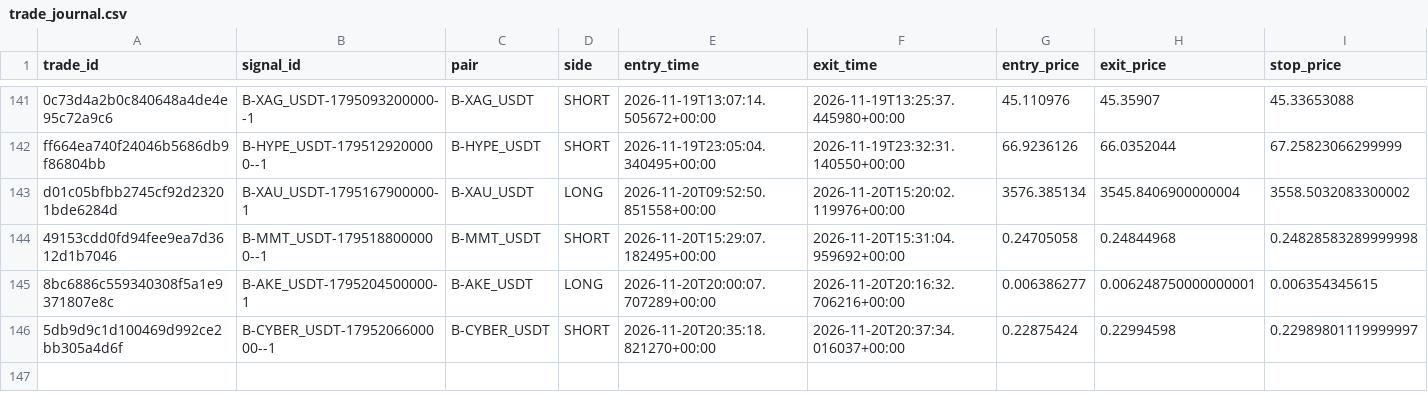
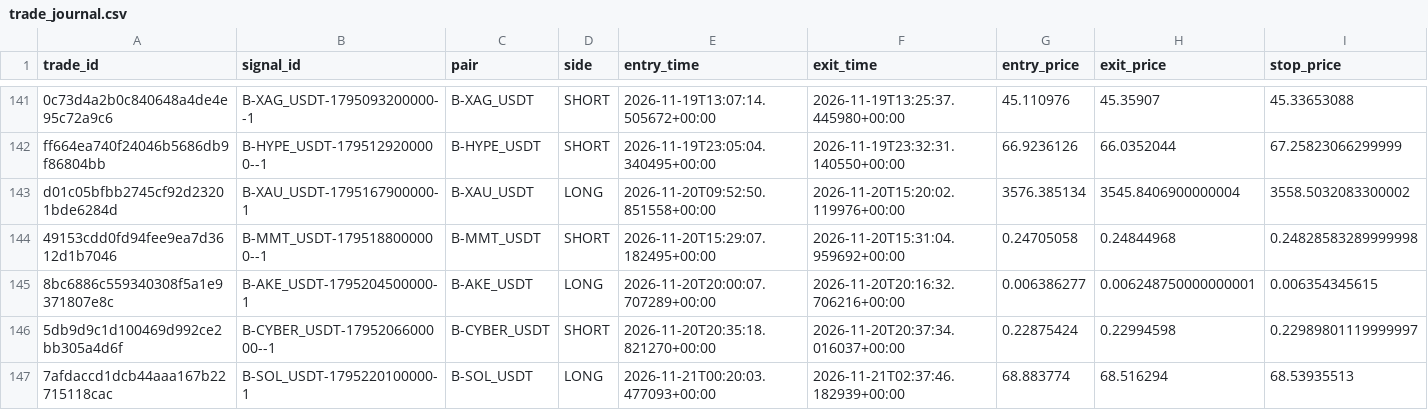
Before and after one commit to harnepal-hub/AMTE-Self-Evolving-Intraday-Trading-Engine, a CSV file: data/paper_3strategy/trade_journal.csv, drawn as a sheet; only a part is shown, gaps mark what is left out; rows hold the shown columns only; the diff names each change by its address in the sheet, - before the commit and + after, or states it on an @@ line.

```diff
--- a/data/paper_3strategy/trade_journal.csv
+++ b/data/paper_3strategy/trade_journal.csv
+row 147: 7afdaccd1dcb44aaa167b22715118cac | B-SOL_USDT-1795220100000-1 | B-SOL_USDT | LONG | 2026-11-21T00:20:03.477093+00:00 | 2026-11-21T02:37:46.182939+00:00 | 68.883774 | 68.516294 | 68.53935513
```
Also changed, not shown: 12 other files.
